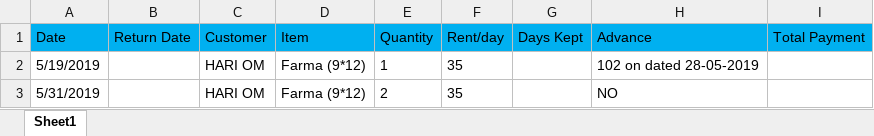
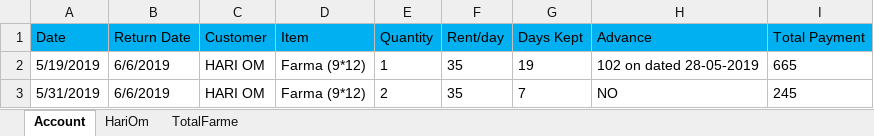
Before and after one commit to SagarArora01/FarmaBusinessAccount, an Excel workbook: Accounts.xlsx, sheet Account, drawn as a sheet; values as stored, in another font and other column widths than the file's, no borders; the diff names each change by its address in the sheet, - before the commit and + after, or states it on an @@ line.

```diff
--- a/Accounts.xlsx (sheet Account)
+++ b/Accounts.xlsx (sheet Account)
-sheet tab: Sheet1
+sheet tab: Account
+sheet tab: HariOm
+sheet tab: TotalFarme
-B2:B3 (Return Date): (empty)
+B2:B3 (Return Date): 6/6/2019
-G2 (Days Kept): (empty)
+G2 (Days Kept): 19
-I2 (Total Payment): (empty)
+I2 (Total Payment): 665
-G3 (Days Kept): (empty)
+G3 (Days Kept): 7
-I3 (Total Payment): (empty)
+I3 (Total Payment): 245
```
Also changed, not shown: 1 other file.
